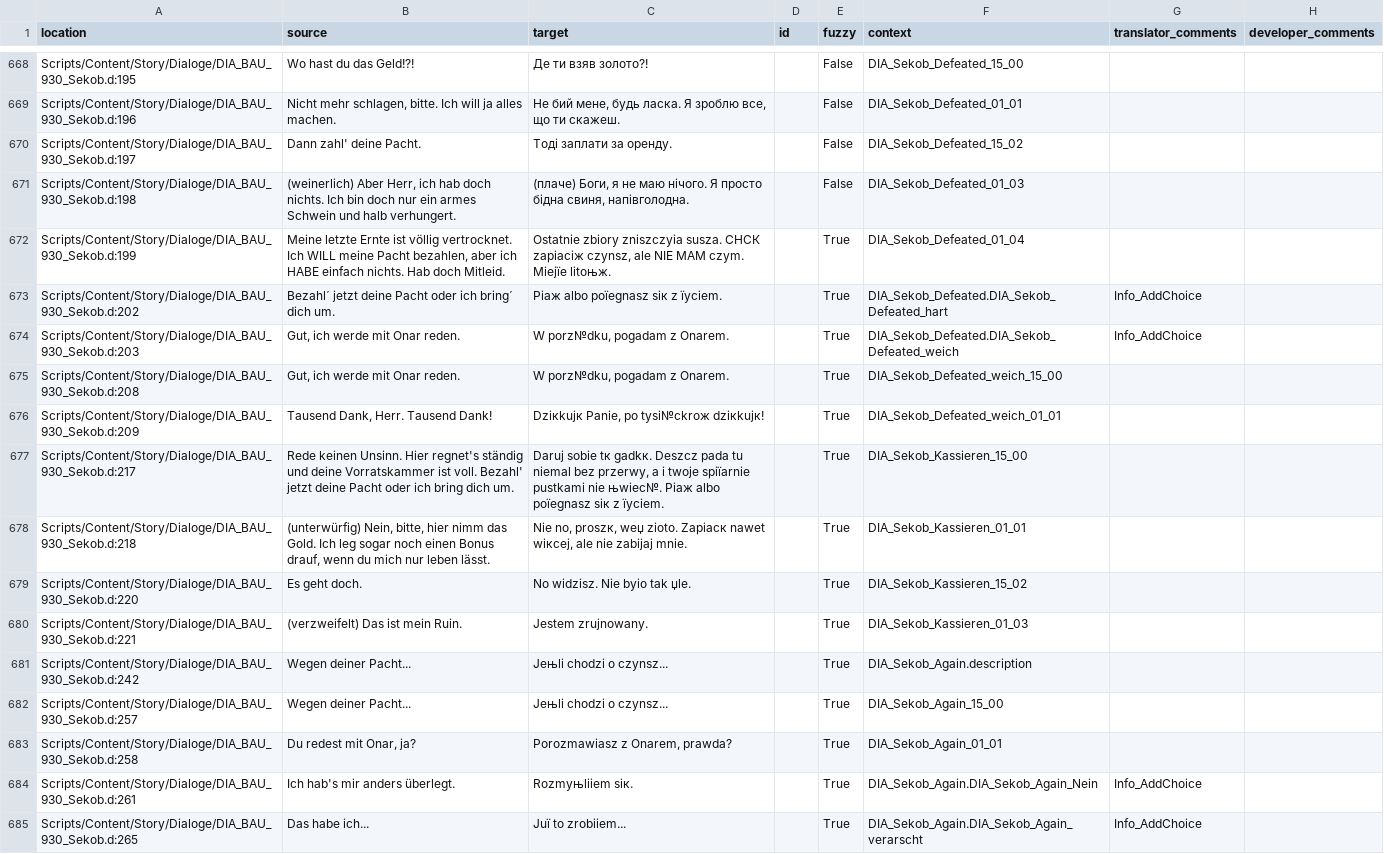
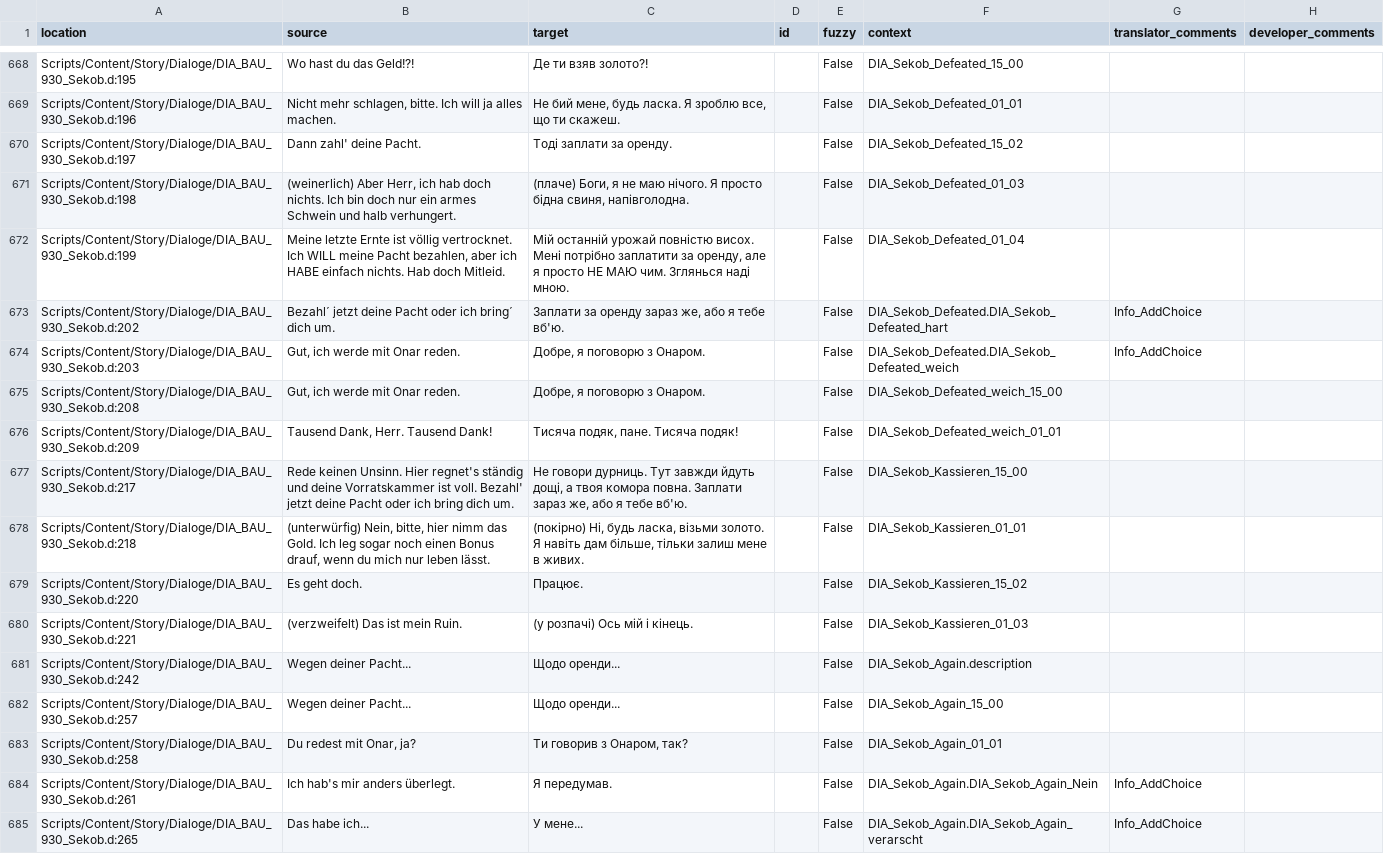
Before and after one commit to auronen/Gothic-2-localization, a CSV file: .translations/uk/Dia_BAU.csv, drawn as a sheet; only a part is shown, gaps mark what is left out; the diff covers the shown part only; the diff names each change by its address in the sheet, - before the commit and + after, or states it on an @@ line.

Commit message:
Translated using Weblate (Ukrainian)
Currently translated at 43.8% (1029 of 2345 strings)

Translation: Gothic 2: Night of the Raven/Dia_BAU
Translate-URL: http://weblate.cokoliv.eu/projects/gothic-2-night-of-the-raven/dia_bau/uk/

```diff
--- a/.translations/uk/Dia_BAU.csv
+++ b/.translations/uk/Dia_BAU.csv
-C672 (target): Ostatnie zbiory zniszczyіa susza. CHCК zapіaciж czynsz, ale NIE MAM czym. Miejїe litoњж.
+C672 (target): Мій останній урожай повністю висох. Мені потрібно заплатити за оренду, але я просто НЕ МАЮ чим. Зглянься наді мною.
-E672:E685 (fuzzy): True
+E672:E685 (fuzzy): False
-C673 (target): Pіaж albo poїegnasz siк z їyciem.
+C673 (target): Заплати за оренду зараз же, або я тебе вб'ю.
-C674:C675 (target): W porz№dku, pogadam z Onarem.
+C674:C675 (target): Добре, я поговорю з Онаром.
-C676 (target): Dziкkujк Panie, po tysi№ckroж dziкkujк!
+C676 (target): Тисяча подяк, пане. Тисяча подяк!
-C677 (target): Daruj sobie tк gadkк. Deszcz pada tu niemal bez przerwy, a i twoje spiїarnie pustkami nie њwiec№. Pіaж albo poїegnasz siк z їyciem.
+C677 (target): Не говори дурниць. Тут завжди йдуть дощі, а твоя комора повна. Заплати зараз же, або я тебе вб'ю.
-C678 (target): Nie no, proszк, weџ zіoto. Zapіacк nawet wiкcej, ale nie zabijaj mnie.
+C678 (target): (покірно) Ні, будь ласка, візьми золото. Я навіть дам більше, тільки залиш мене в живих.
-C679 (target): No widzisz. Nie byіo tak џle.
+C679 (target): Працює.
-C680 (target): Jestem zrujnowany.
+C680 (target): (у розпачі) Ось мій і кінець.
-C681:C682 (target): Jeњli chodzi o czynsz...
+C681:C682 (target): Щодо оренди...
-C683 (target): Porozmawiasz z Onarem, prawda?
+C683 (target): Ти говорив з Онаром, так?
-C684 (target): Rozmyњliіem siк.
+C684 (target): Я передумав.
-C685 (target): Juї to zrobiіem...
+C685 (target): У мене...
```
Also changed, not shown: 170 edited cells elsewhere in this file.
